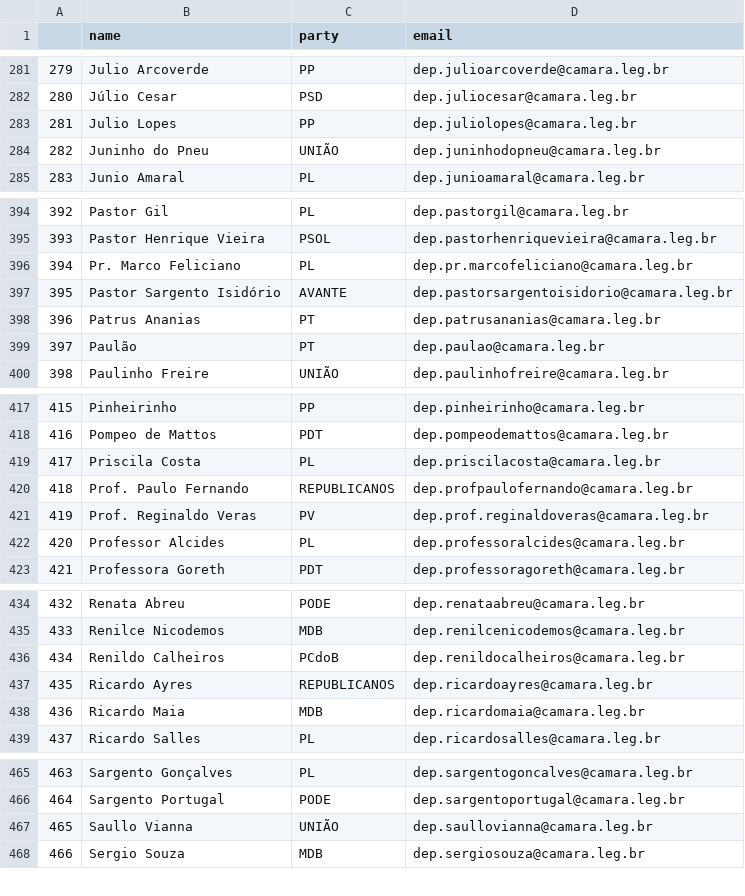
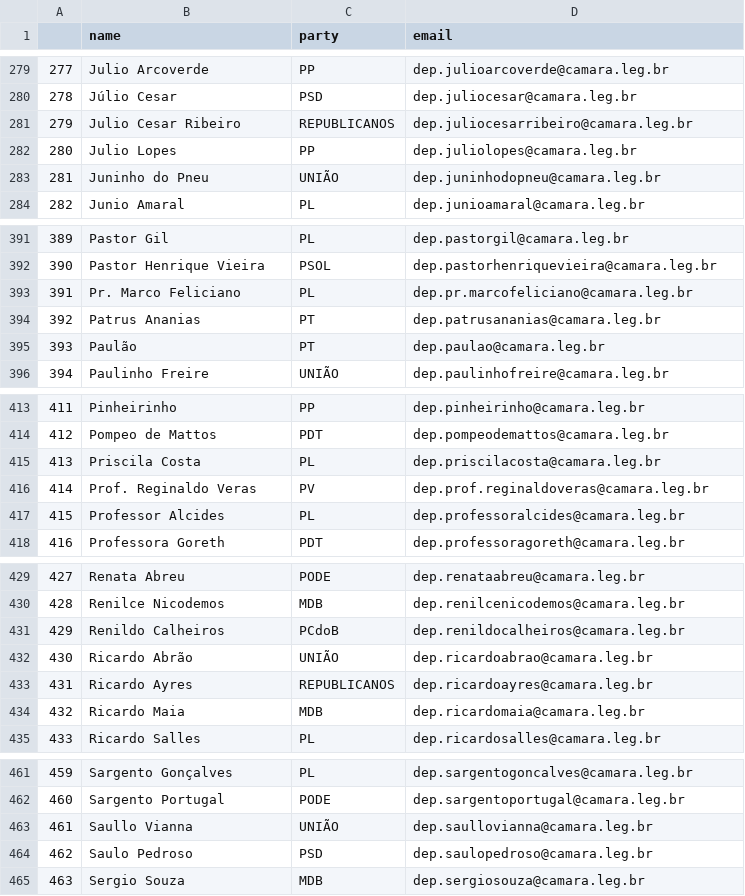
Before and after one commit to 7onn/politicians-contacts, a CSV file: congress.csv, drawn as a sheet; only a part is shown, gaps mark what is left out; removed rows and columns are numbered as before the commit, all else as after; the diff covers the shown part only; the diff names each change by its address in the sheet, - before the commit and + after, or states it on an @@ line.

```diff
--- a/congress.csv
+++ b/congress.csv
@@ column A renumbered between rows 93 and 506 @@
+row 281: 279 | Julio Cesar Ribeiro | REPUBLICANOS | dep.juliocesarribeiro@camara.leg.br
-row 397: 395 | Pastor Sargento Isidório | AVANTE | dep.pastorsargentoisidorio@camara.leg.br
-row 420: 418 | Prof. Paulo Fernando | REPUBLICANOS | dep.profpaulofernando@camara.leg.br
+row 432: 430 | Ricardo Abrão | UNIÃO | dep.ricardoabrao@camara.leg.br
+row 464: 462 | Saulo Pedroso | PSD | dep.saulopedroso@camara.leg.br
```
Also changed, not shown: 1 added row and 6 removed rows elsewhere in this file.
